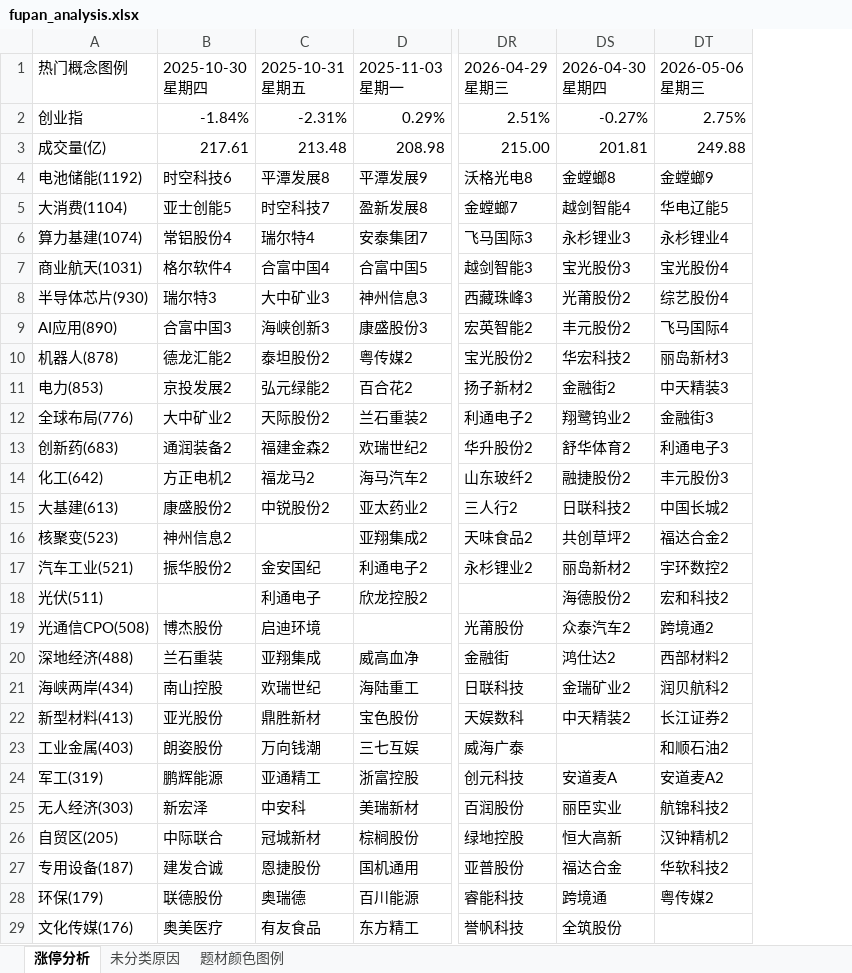
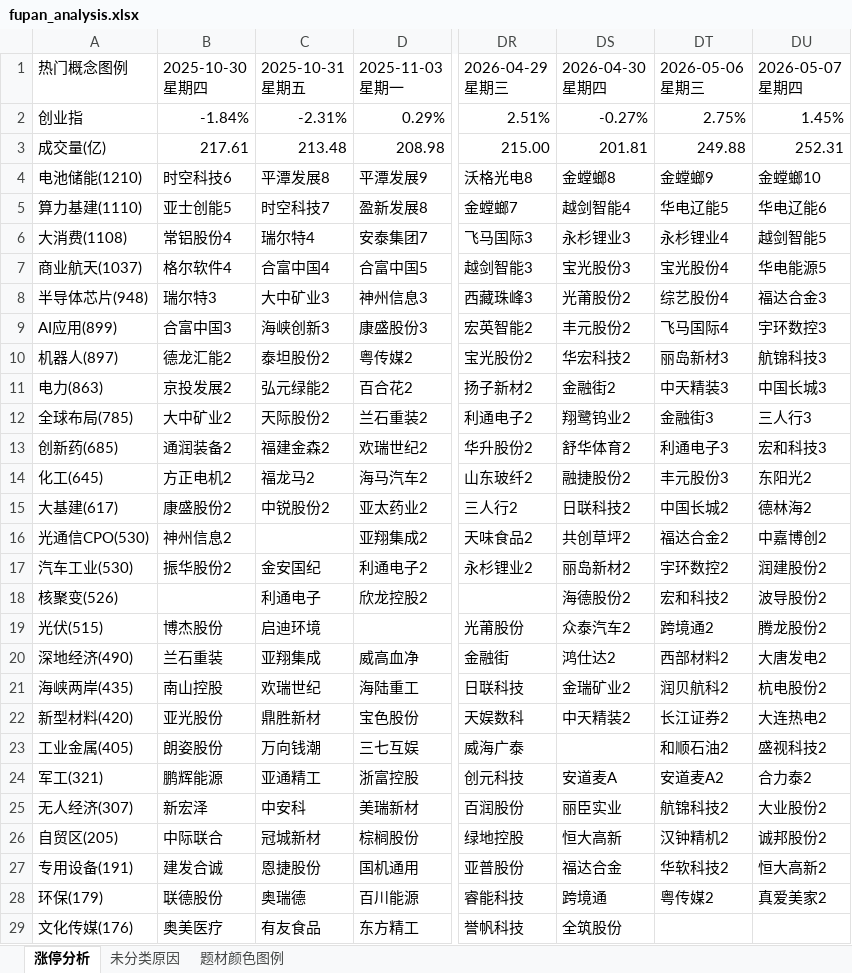
Before and after one commit to KealLiang/HardTrading, an Excel workbook: excel/fupan_analysis.xlsx, sheet 涨停分析, drawn as a sheet; only a part is shown, gaps mark what is left out; values as stored, in another font and other column widths than the file's, no cell formats; the diff covers the shown part only; the diff names each change by its address in the sheet, - before the commit and + after, or states it on an @@ line.

```diff
--- a/excel/fupan_analysis.xlsx (sheet 涨停分析)
+++ b/excel/fupan_analysis.xlsx (sheet 涨停分析)
+column DU (2026-05-07 星期四), rows 2-28: 1.45% | 252.31 | 金螳螂10 | 华电辽能6 | 越剑智能5 | 华电能源5 | 福达合金3 | 宇环数控3 | 航锦科技3 | 中国长城3 | 三人行3 | 宏和科技3 | 东阳光2 | 德林海2 | 中嘉博创2 | 润建股份2 | 波导股份2 | 腾龙股份2 | 大唐发电2 | 杭电股份2 | 大连热电2 | 盛视科技2 | 合力泰2 | 大业股份2 | 诚邦股份2 | 恒大高新2 | 真爱美家2
-A4 (热门概念图例): 电池储能(1192)
+A4 (热门概念图例): 电池储能(1210)
-A5 (热门概念图例): 大消费(1104)
+A5 (热门概念图例): 算力基建(1110)
-A6 (热门概念图例): 算力基建(1074)
+A6 (热门概念图例): 大消费(1108)
-A7 (热门概念图例): 商业航天(1031)
+A7 (热门概念图例): 商业航天(1037)
-A8 (热门概念图例): 半导体芯片(930)
+A8 (热门概念图例): 半导体芯片(948)
-A9 (热门概念图例): AI应用(890)
+A9 (热门概念图例): AI应用(899)
-A10 (热门概念图例): 机器人(878)
+A10 (热门概念图例): 机器人(897)
-A11 (热门概念图例): 电力(853)
+A11 (热门概念图例): 电力(863)
-A12 (热门概念图例): 全球布局(776)
+A12 (热门概念图例): 全球布局(785)
-A13 (热门概念图例): 创新药(683)
+A13 (热门概念图例): 创新药(685)
-A14 (热门概念图例): 化工(642)
+A14 (热门概念图例): 化工(645)
-A15 (热门概念图例): 大基建(613)
+A15 (热门概念图例): 大基建(617)
-A16 (热门概念图例): 核聚变(523)
+A16 (热门概念图例): 光通信CPO(530)
-A17 (热门概念图例): 汽车工业(521)
+A17 (热门概念图例): 汽车工业(530)
-A18 (热门概念图例): 光伏(511)
+A18 (热门概念图例): 核聚变(526)
-A19 (热门概念图例): 光通信CPO(508)
+A19 (热门概念图例): 光伏(515)
-A20 (热门概念图例): 深地经济(488)
+A20 (热门概念图例): 深地经济(490)
-A21 (热门概念图例): 海峡两岸(434)
+A21 (热门概念图例): 海峡两岸(435)
-A22 (热门概念图例): 新型材料(413)
+A22 (热门概念图例): 新型材料(420)
-A23 (热门概念图例): 工业金属(403)
+A23 (热门概念图例): 工业金属(405)
-A24 (热门概念图例): 军工(319)
+A24 (热门概念图例): 军工(321)
-A25 (热门概念图例): 无人经济(303)
+A25 (热门概念图例): 无人经济(307)
-A27 (热门概念图例): 专用设备(187)
+A27 (热门概念图例): 专用设备(191)
```
Also changed, not shown: 9 edited cells elsewhere in this sheet, sheet 未分类原因, sheet 题材颜色图例, cell formats, excel/market_analysis.xlsx, 4 other files.
